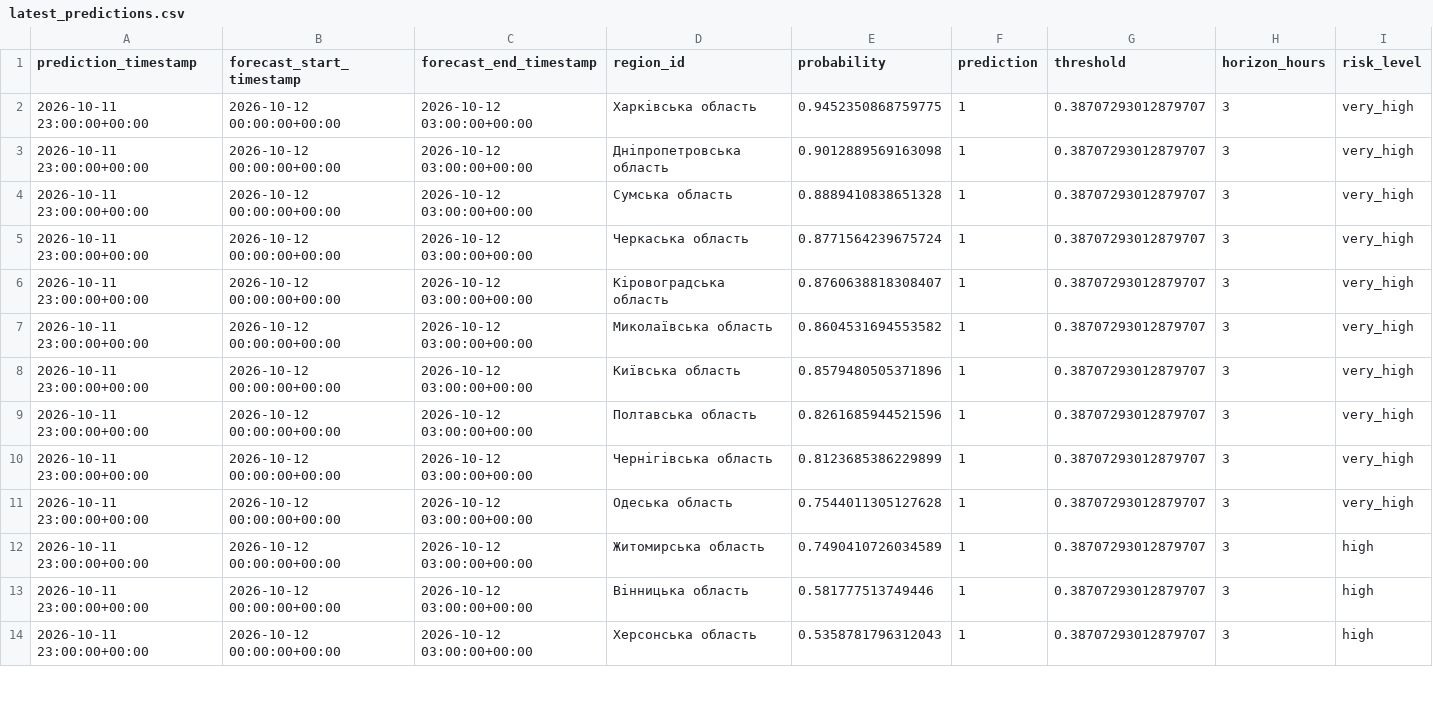
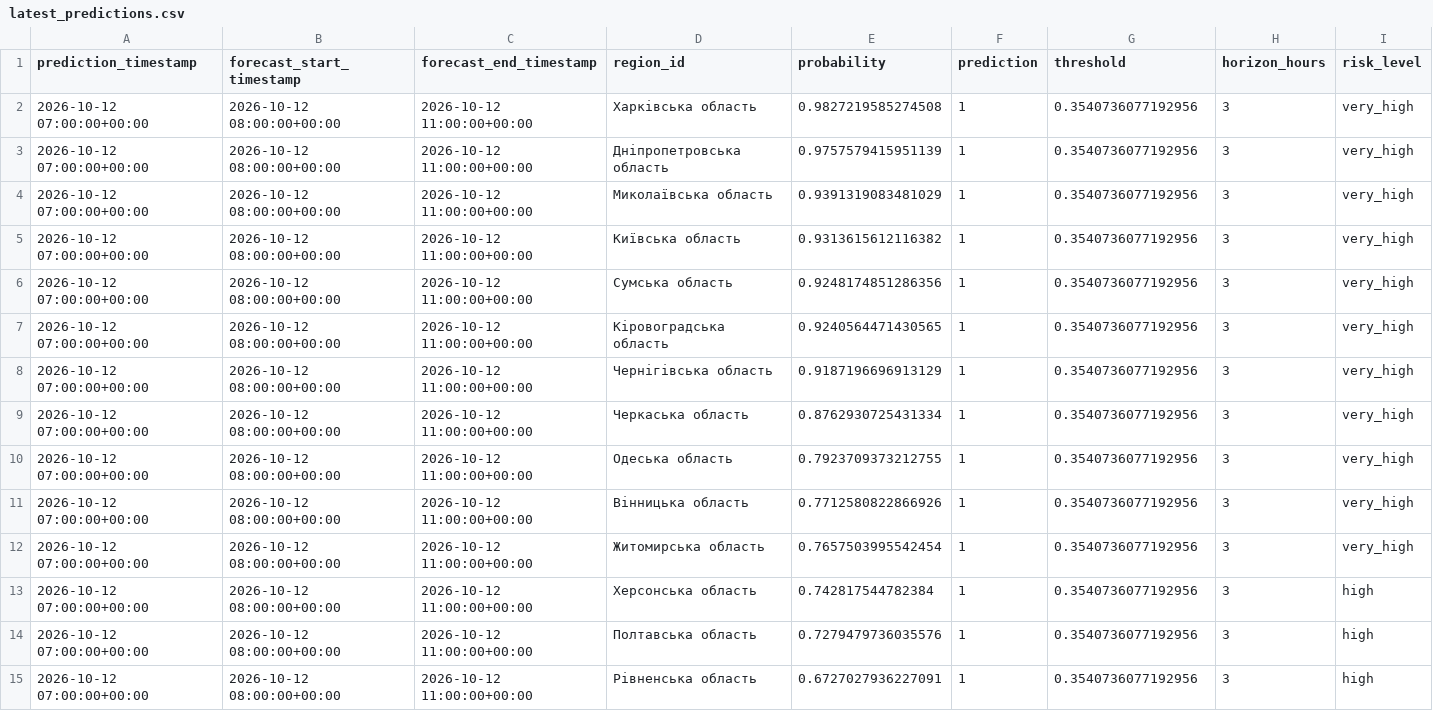
Before and after one commit to MrSamix/air-alert-analysis-AI, a CSV file: reports/latest_predictions.csv, drawn as a sheet; only a part is shown; the diff covers the shown part only.

```diff
--- a/reports/latest_predictions.csv
+++ b/reports/latest_predictions.csv
@@ -1,14 +1,15 @@
 prediction_timestamp,forecast_start_timestamp,forecast_end_timestamp,region_id,probability,prediction,threshold,horizon_hours,risk_level
-2026-10-11 23:00:00+00:00,2026-10-12 00:00:00+00:00,2026-10-12 03:00:00+00:00,Харківська область,0.9452350868759775,1,0.38707293012879707,3,very_high
-2026-10-11 23:00:00+00:00,2026-10-12 00:00:00+00:00,2026-10-12 03:00:00+00:00,Дніпропетровська область,0.9012889569163098,1,0.38707293012879707,3,very_high
-2026-10-11 23:00:00+00:00,2026-10-12 00:00:00+00:00,2026-10-12 03:00:00+00:00,Сумська область,0.8889410838651328,1,0.38707293012879707,3,very_high
-2026-10-11 23:00:00+00:00,2026-10-12 00:00:00+00:00,2026-10-12 03:00:00+00:00,Черкаська область,0.8771564239675724,1,0.38707293012879707,3,very_high
-2026-10-11 23:00:00+00:00,2026-10-12 00:00:00+00:00,2026-10-12 03:00:00+00:00,Кіровоградська область,0.8760638818308407,1,0.38707293012879707,3,very_high
-2026-10-11 23:00:00+00:00,2026-10-12 00:00:00+00:00,2026-10-12 03:00:00+00:00,Миколаївська область,0.8604531694553582,1,0.38707293012879707,3,very_high
-2026-10-11 23:00:00+00:00,2026-10-12 00:00:00+00:00,2026-10-12 03:00:00+00:00,Київська область,0.8579480505371896,1,0.38707293012879707,3,very_high
-2026-10-11 23:00:00+00:00,2026-10-12 00:00:00+00:00,2026-10-12 03:00:00+00:00,Полтавська область,0.8261685944521596,1,0.38707293012879707,3,very_high
-2026-10-11 23:00:00+00:00,2026-10-12 00:00:00+00:00,2026-10-12 03:00:00+00:00,Чернігівська область,0.8123685386229899,1,0.38707293012879707,3,very_high
-2026-10-11 23:00:00+00:00,2026-10-12 00:00:00+00:00,2026-10-12 03:00:00+00:00,Одеська область,0.7544011305127628,1,0.38707293012879707,3,very_high
-2026-10-11 23:00:00+00:00,2026-10-12 00:00:00+00:00,2026-10-12 03:00:00+00:00,Житомирська область,0.7490410726034589,1,0.38707293012879707,3,high
-2026-10-11 23:00:00+00:00,2026-10-12 00:00:00+00:00,2026-10-12 03:00:00+00:00,Вінницька область,0.581777513749446,1,0.38707293012879707,3,high
-2026-10-11 23:00:00+00:00,2026-10-12 00:00:00+00:00,2026-10-12 03:00:00+00:00,Херсонська область,0.5358781796312043,1,0.38707293012879707,3,high
+2026-10-12 07:00:00+00:00,2026-10-12 08:00:00+00:00,2026-10-12 11:00:00+00:00,Харківська область,0.9827219585274508,1,0.3540736077192956,3,very_high
+2026-10-12 07:00:00+00:00,2026-10-12 08:00:00+00:00,2026-10-12 11:00:00+00:00,Дніпропетровська область,0.9757579415951139,1,0.3540736077192956,3,very_high
+2026-10-12 07:00:00+00:00,2026-10-12 08:00:00+00:00,2026-10-12 11:00:00+00:00,Миколаївська область,0.9391319083481029,1,0.3540736077192956,3,very_high
+2026-10-12 07:00:00+00:00,2026-10-12 08:00:00+00:00,2026-10-12 11:00:00+00:00,Київська область,0.9313615612116382,1,0.3540736077192956,3,very_high
+2026-10-12 07:00:00+00:00,2026-10-12 08:00:00+00:00,2026-10-12 11:00:00+00:00,Сумська область,0.9248174851286356,1,0.3540736077192956,3,very_high
+2026-10-12 07:00:00+00:00,2026-10-12 08:00:00+00:00,2026-10-12 11:00:00+00:00,Кіровоградська область,0.9240564471430565,1,0.3540736077192956,3,very_high
+2026-10-12 07:00:00+00:00,2026-10-12 08:00:00+00:00,2026-10-12 11:00:00+00:00,Чернігівська область,0.9187196696913129,1,0.3540736077192956,3,very_high
+2026-10-12 07:00:00+00:00,2026-10-12 08:00:00+00:00,2026-10-12 11:00:00+00:00,Черкаська область,0.8762930725431334,1,0.3540736077192956,3,very_high
+2026-10-12 07:00:00+00:00,2026-10-12 08:00:00+00:00,2026-10-12 11:00:00+00:00,Одеська область,0.7923709373212755,1,0.3540736077192956,3,very_high
+2026-10-12 07:00:00+00:00,2026-10-12 08:00:00+00:00,2026-10-12 11:00:00+00:00,Вінницька область,0.7712580822866926,1,0.3540736077192956,3,very_high
+2026-10-12 07:00:00+00:00,2026-10-12 08:00:00+00:00,2026-10-12 11:00:00+00:00,Житомирська область,0.7657503995542454,1,0.3540736077192956,3,very_high
+2026-10-12 07:00:00+00:00,2026-10-12 08:00:00+00:00,2026-10-12 11:00:00+00:00,Херсонська область,0.742817544782384,1,0.3540736077192956,3,high
+2026-10-12 07:00:00+00:00,2026-10-12 08:00:00+00:00,2026-10-12 11:00:00+00:00,Полтавська область,0.7279479736035576,1,0.3540736077192956,3,high
+2026-10-12 07:00:00+00:00,2026-10-12 08:00:00+00:00,2026-10-12 11:00:00+00:00,Рівненська область,0.6727027936227091,1,0.3540736077192956,3,high
```
Also changed, not shown: 2 added rows, 3 removed rows and 44 edited cells elsewhere in this file, 20 other files.
